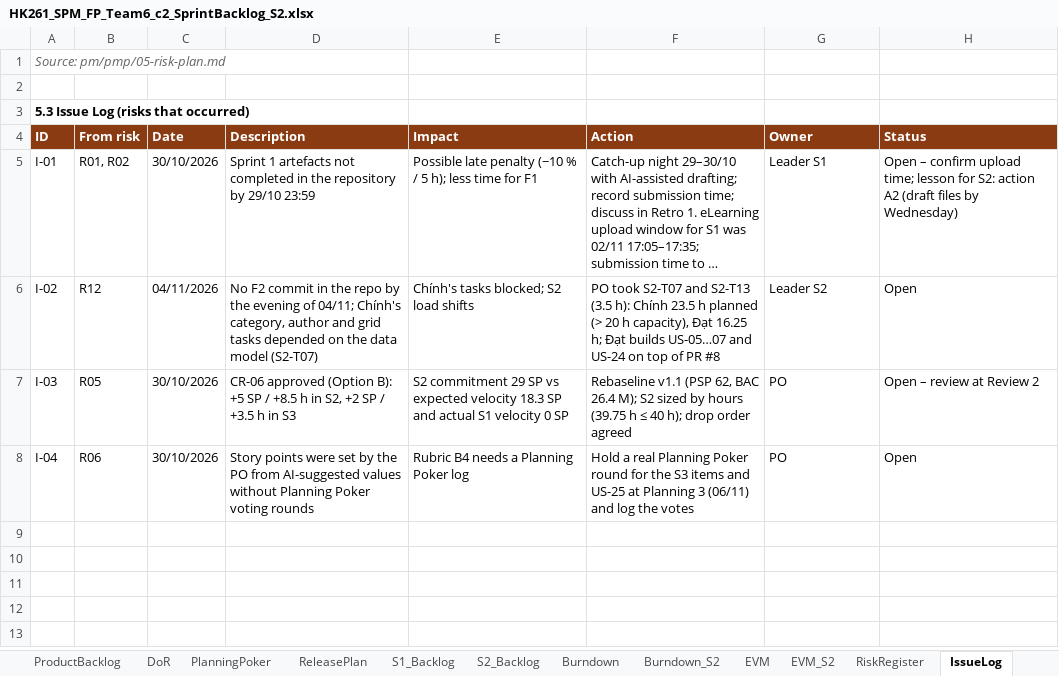
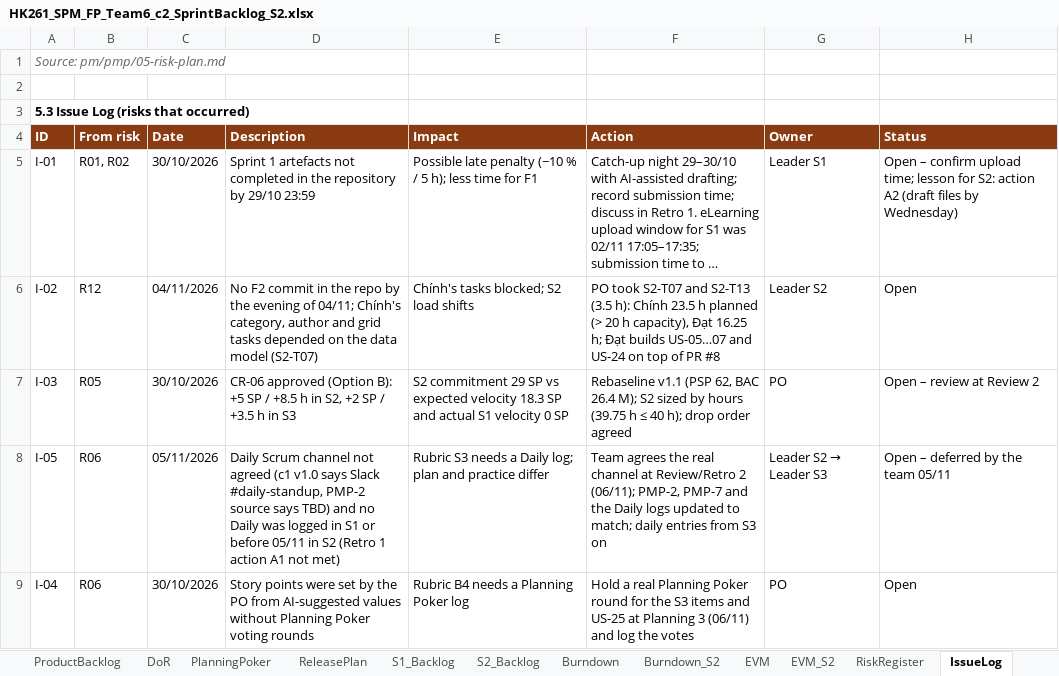
Before and after one commit to Tdat10052499/E-Commercial-Book-Store, an Excel workbook: deliverables/S2/HK261_SPM_FP_Team6_c2_SprintBacklog_S2.xlsx, sheet IssueLog, drawn as a sheet; long unchanged cells end in …; values as stored, in another font and other column widths than the file's, no borders; the diff names each change by its address in the sheet, - before the commit and + after, or states it on an @@ line.

```diff
--- a/deliverables/S2/HK261_SPM_FP_Team6_c2_SprintBacklog_S2.xlsx (sheet IssueLog)
+++ b/deliverables/S2/HK261_SPM_FP_Team6_c2_SprintBacklog_S2.xlsx (sheet IssueLog)
+row 8: I-05 | R06 | 05/11/2026 | Daily Scrum channel not agreed (c1 v1.0 says Slack #daily-standup, PMP-2 source says TBD) and no Daily was logged in S1 or before 05/11 in S2 (Retro 1 action A1 not met) | Rubric S3 needs a Daily log; plan and practice differ | Team agrees the real channel at Review/Retro 2 (06/11); PMP-2, PMP-7 and the Daily logs updated to match; daily entries from S3 on | Leader S2 → Leader S3 | Open – deferred by the team 05/11
```
Also changed, not shown: deliverables/S2/HK261_SPM_FP_Team6_c0_Eval_S2.xlsx, 5 other files.
